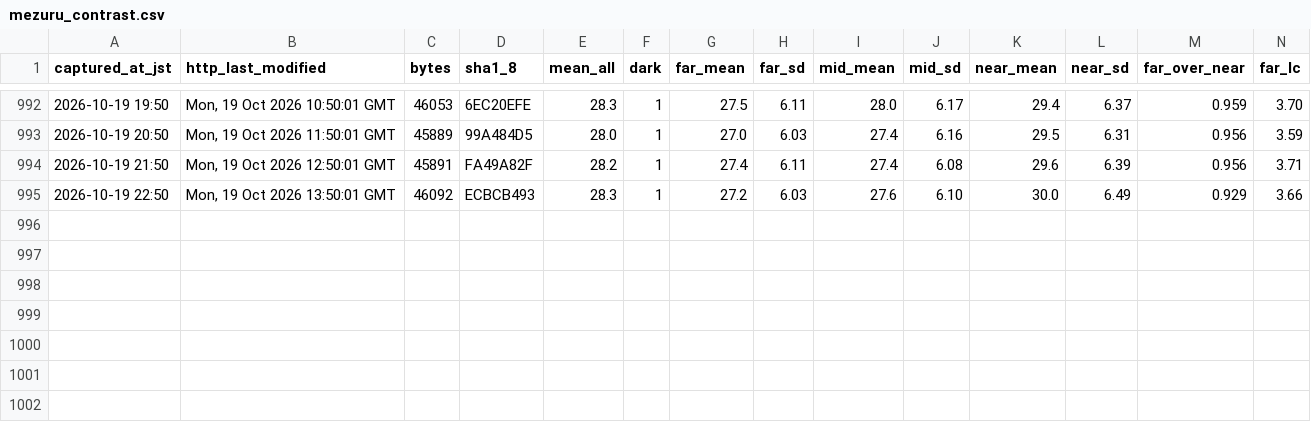
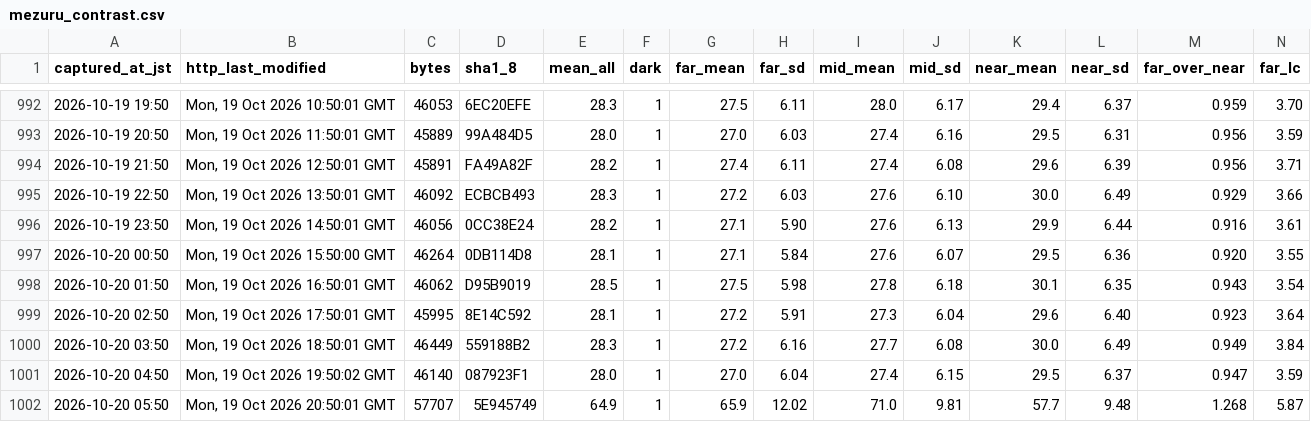
Before and after one commit to t-fukuda-ux/karstweather, a CSV file: camera/mezuru_contrast.csv, drawn as a sheet; only a part is shown, gaps mark what is left out; rows hold the shown columns only; the diff names each change by its address in the sheet, - before the commit and + after, or states it on an @@ line.

```diff
--- a/camera/mezuru_contrast.csv
+++ b/camera/mezuru_contrast.csv
+row 996: 2026-10-19 23:50 | Mon, 19 Oct 2026 14:50:01 GMT | 46056 | 0CC38E24 | 28.2 | 1 | 27.1 | 5.90 | 27.6 | 6.13 | 29.9 | 6.44 | 0.916 | 3.61
+row 997: 2026-10-20 00:50 | Mon, 19 Oct 2026 15:50:00 GMT | 46264 | 0DB114D8 | 28.1 | 1 | 27.1 | 5.84 | 27.6 | 6.07 | 29.5 | 6.36 | 0.920 | 3.55
+row 998: 2026-10-20 01:50 | Mon, 19 Oct 2026 16:50:01 GMT | 46062 | D95B9019 | 28.5 | 1 | 27.5 | 5.98 | 27.8 | 6.18 | 30.1 | 6.35 | 0.943 | 3.54
+row 999: 2026-10-20 02:50 | Mon, 19 Oct 2026 17:50:01 GMT | 45995 | 8E14C592 | 28.1 | 1 | 27.2 | 5.91 | 27.3 | 6.04 | 29.6 | 6.40 | 0.923 | 3.64
+row 1000: 2026-10-20 03:50 | Mon, 19 Oct 2026 18:50:01 GMT | 46449 | 559188B2 | 28.3 | 1 | 27.2 | 6.16 | 27.7 | 6.08 | 30.0 | 6.49 | 0.949 | 3.84
+row 1001: 2026-10-20 04:50 | Mon, 19 Oct 2026 19:50:02 GMT | 46140 | 087923F1 | 28.0 | 1 | 27.0 | 6.04 | 27.4 | 6.15 | 29.5 | 6.37 | 0.947 | 3.59
+row 1002: 2026-10-20 05:50 | Mon, 19 Oct 2026 20:50:01 GMT | 57707 | 5E945749 | 64.9 | 1 | 65.9 | 12.02 | 71.0 | 9.81 | 57.7 | 9.48 | 1.268 | 5.87
```
Also changed, not shown: camera/fog_forecast.csv.
